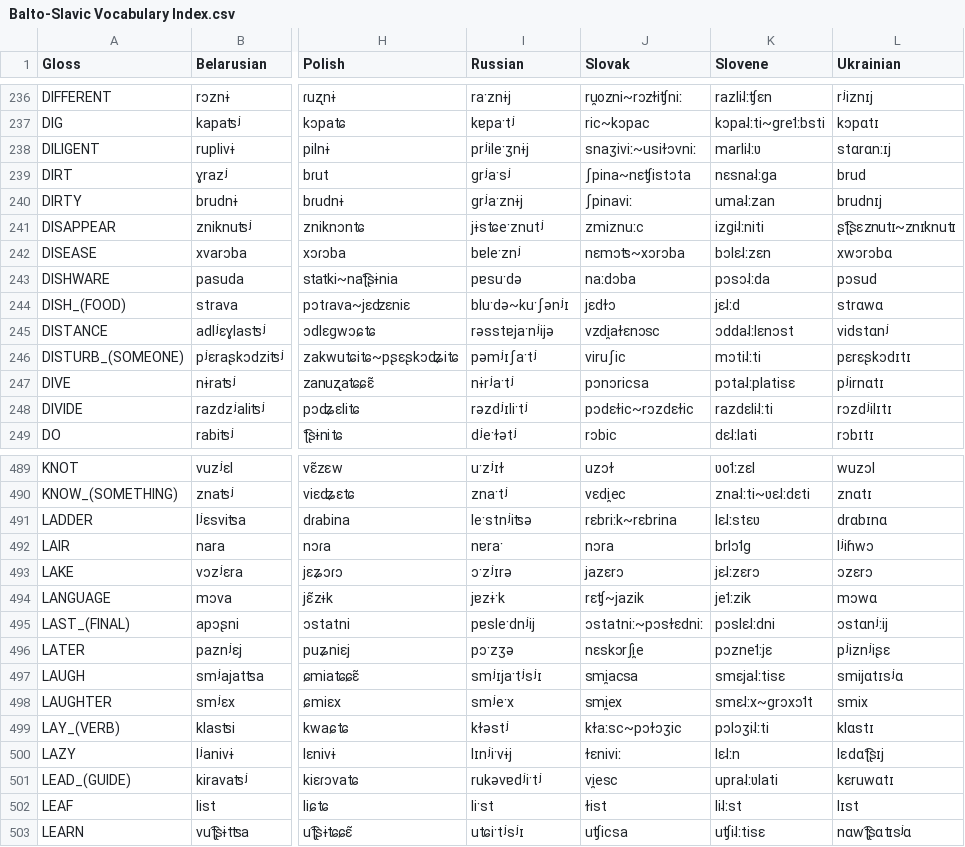
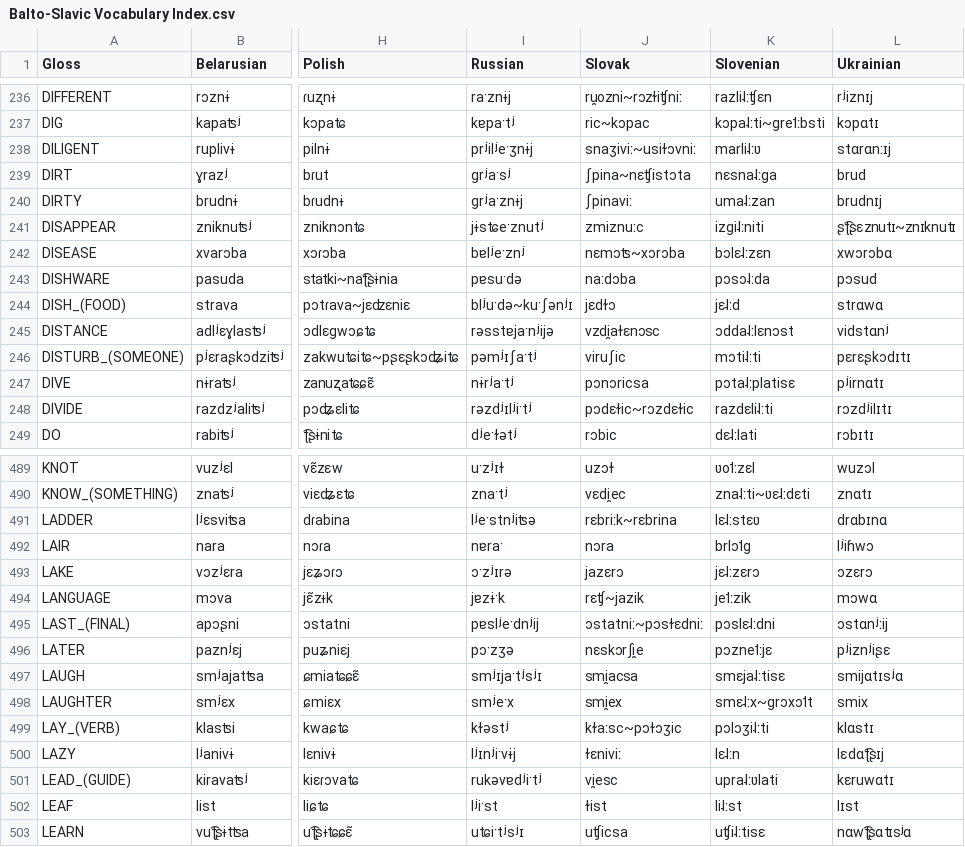
Before and after one commit to pgeorgis/LST_MScThesis, a CSV file: Datasets/Balto-Slavic/Balto-Slavic Vocabulary Index.csv, drawn as a sheet; only a part is shown, gaps mark what is left out; the diff covers the shown part only; the diff names each change by its address in the sheet, - before the commit and + after, or states it on an @@ line.

Commit message:
Corrected Russian transcriptions

```diff
--- a/Datasets/Balto-Slavic/Balto-Slavic Vocabulary Index.csv
+++ b/Datasets/Balto-Slavic/Balto-Slavic Vocabulary Index.csv
-K1: Slovene
+K1: Slovenian
-I238 (Russian): prʲileˑʒnɨj
+I238 (Russian): prʲilʲeˑʒnɨj
-I242 (Russian): bɐleˑznʲ
+I242 (Russian): bɐlʲeˑznʲ
-I244 (Russian): bluˑdə~kuˑʃənʲɪ
+I244 (Russian): blʲuˑdə~kuˑʃənʲɪ
-I248 (Russian): rəzdʲɪliˑtʲ
+I248 (Russian): rəzdʲɪlʲiˑtʲ
-I491 (Russian): leˑstnʲiʦə
+I491 (Russian): lʲeˑstnʲiʦə
-I495 (Russian): pɐsleˑdnʲij
+I495 (Russian): pɐslʲeˑdnʲij
-I500 (Russian): lɪnʲiˑvɨj
+I500 (Russian): lʲɪnʲiˑvɨj
-I502 (Russian): liˑst
+I502 (Russian): lʲiˑst
```
Also changed, not shown: 93 edited cells elsewhere in this file, 2 other files.
